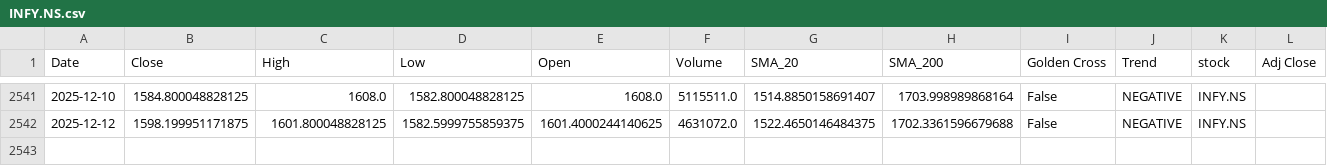
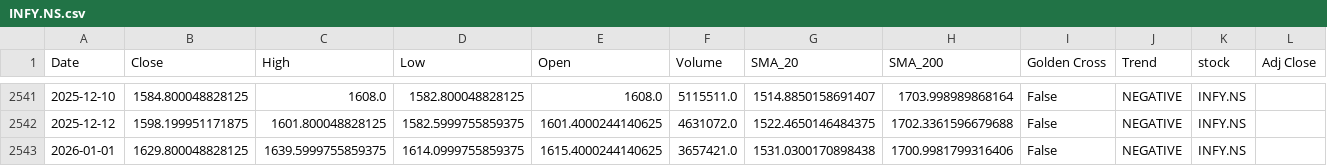
Before and after one commit to sohamdeshpande/nifty-analysis, a CSV file: data/INFY.NS.csv, drawn as a sheet; only a part is shown, gaps mark what is left out; the diff names each change by its address in the sheet, - before the commit and + after, or states it on an @@ line.

```diff
--- a/data/INFY.NS.csv
+++ b/data/INFY.NS.csv
+row 2543: 2026-01-01 | 1629.800048828125 | 1639.5999755859375 | 1614.0999755859375 | 1615.4000244140625 | 3657421.0 | 1531.0300170898438 | 1700.9981799316406 | False | NEGATIVE | INFY.NS
```
Also changed, not shown: data/ADANIPORTS.NS.csv, data/ONGC.NS.csv, 46 other files.
